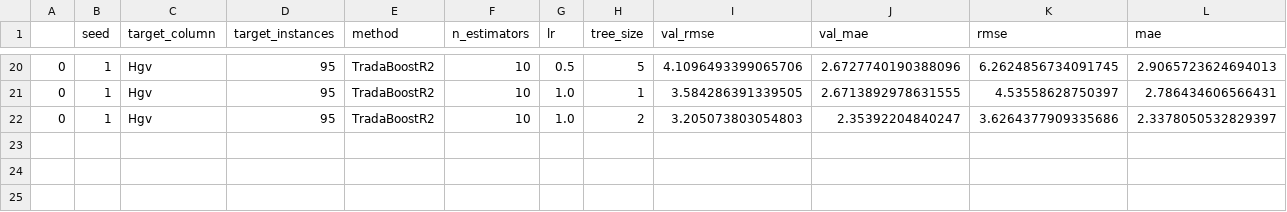
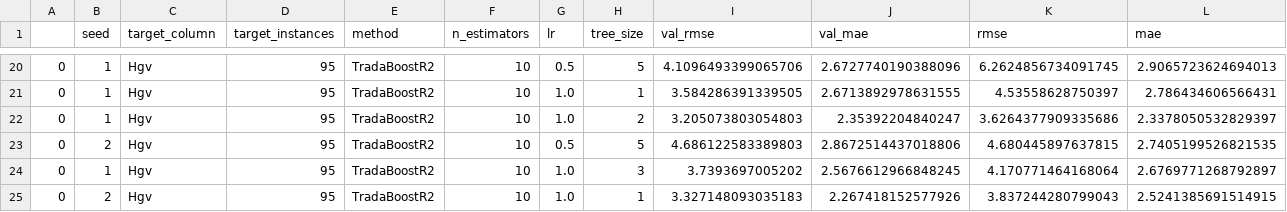
Before and after one commit to DageBjorne/transfertreeboost, a CSV file: results/tradaboost_ablation_rs_1__250930.csv, drawn as a sheet; only a part is shown, gaps mark what is left out; the diff names each change by its address in the sheet, - before the commit and + after, or states it on an @@ line.

Commit message:
pysh

```diff
--- a/results/tradaboost_ablation_rs_1__250930.csv
+++ b/results/tradaboost_ablation_rs_1__250930.csv
+row 23: 0 | 2 | Hgv | 95 | TradaBoostR2 | 10 | 0.5 | 5 | 4.686122583389803 | 2.8672514437018806 | 4.680445897637815 | 2.7405199526821535
+row 24: 0 | 1 | Hgv | 95 | TradaBoostR2 | 10 | 1.0 | 3 | 3.7393697005202 | 2.5676612966848245 | 4.170771464168064 | 2.6769771268792897
+row 25: 0 | 2 | Hgv | 95 | TradaBoostR2 | 10 | 1.0 | 1 | 3.327148093035183 | 2.267418152577926 | 3.837244280799043 | 2.5241385691514915
```
